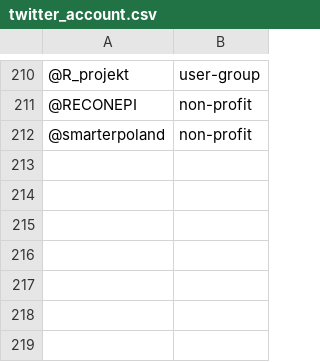
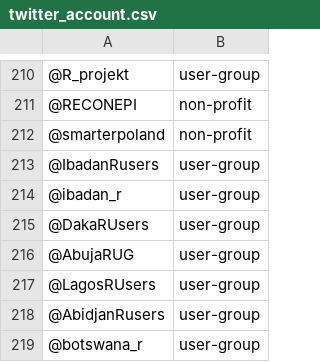
Before and after one commit to r-community/tweet-explorer, a CSV file: twitter_account.csv, drawn as a sheet; only a part is shown, gaps mark what is left out; the diff names each change by its address in the sheet, - before the commit and + after, or states it on an @@ line.

Commit message:
Update twitter_account.csv

```diff
--- a/twitter_account.csv
+++ b/twitter_account.csv
+row 213: @IbadanRusers | user-group
+row 214: @ibadan_r | user-group
+row 215: @DakaRUsers | user-group
+row 216: @AbujaRUG | user-group
+row 217: @LagosRUsers | user-group
+row 218: @AbidjanRusers | user-group
+row 219: @botswana_r | user-group
```
